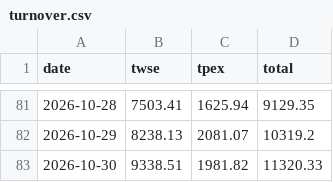
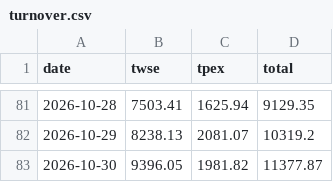
Before and after one commit to kafutw/remote-control, a CSV file: data/turnover.csv, drawn as a sheet; only a part is shown, gaps mark what is left out.

```diff
--- a/data/turnover.csv
+++ b/data/turnover.csv
@@ -82,2 +82,2 @@ date,twse,tpex,total
 2026-10-29,8238.13,2081.07,10319.2
-2026-10-30,9338.51,1981.82,11320.33
+2026-10-30,9396.05,1981.82,11377.87
```
Also changed, not shown: 2 other files.
